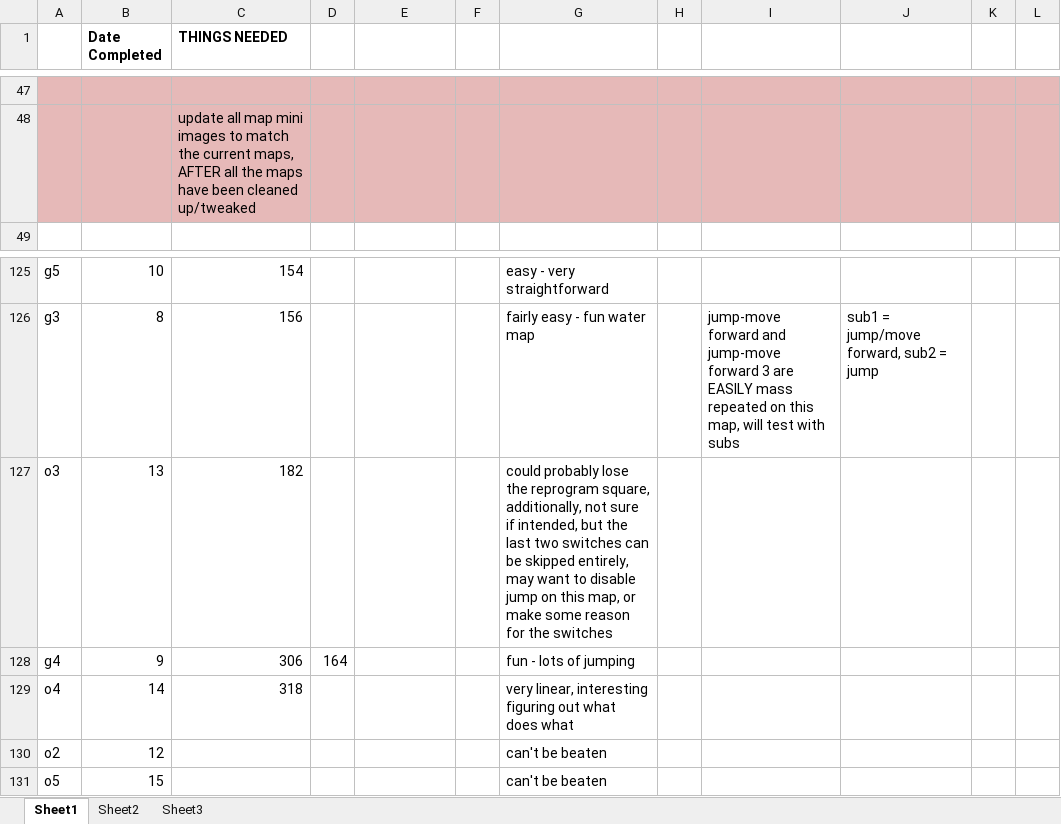
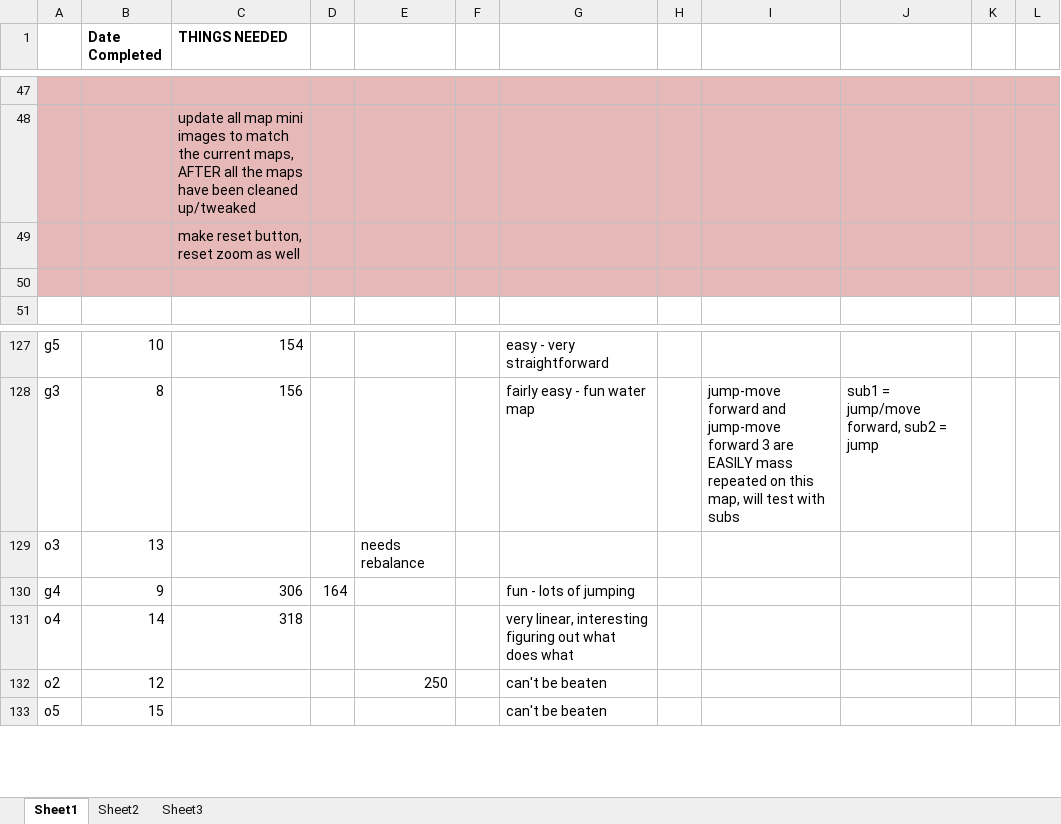
Before and after one commit to CorwinJV/seeautz-projekt1, an Excel workbook: seeautz/Content/Wish List.xlsx, sheet Sheet1, drawn as a sheet; only a part is shown, gaps mark what is left out; values as stored, in another font and other column widths than the file's, no borders; removed rows and columns are numbered as before the commit, all else as after; the diff names each change by its address in the sheet, - before the commit and + after, or states it on an @@ line.

Commit message:
massive map updates yay everybody playtest the maps and make sure they are all beatable

```diff
--- a/seeautz/Content/Wish List.xlsx (sheet Sheet1)
+++ b/seeautz/Content/Wish List.xlsx (sheet Sheet1)
+row 49:  |  | make reset button, reset zoom as well
+row 50: (empty)
-row 127: o3 | 13 | 182 |  |  |  | could probably lose the reprogram square, additionally, not sure if intended, but the last two switches can be skipped entirely, may want to disable jump on this map, or make some reason for the switches
+row 129: o3 | 13 |  |  | needs rebalance
-E132: (empty)
+E132: 250
```
Also changed, not shown: 13 other files.
